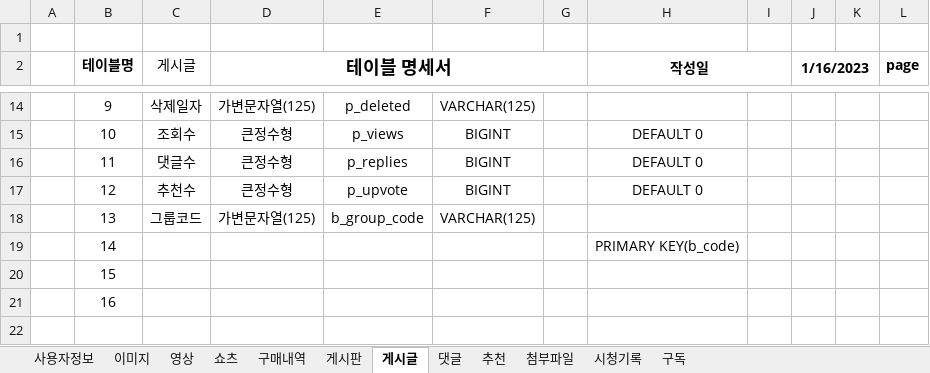
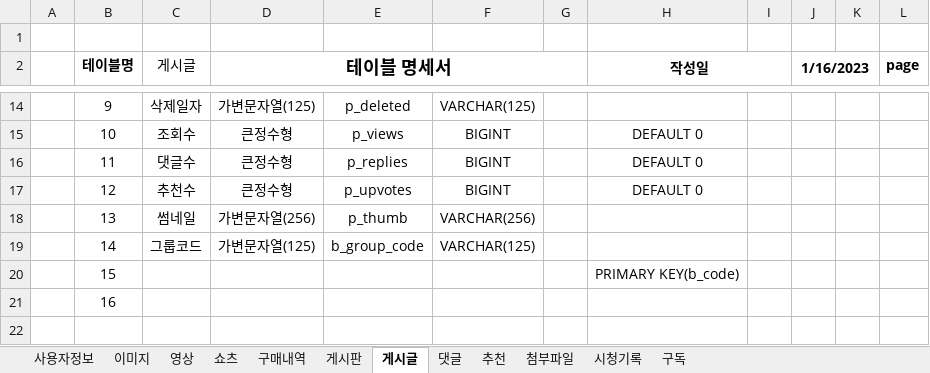
Before and after one commit to Preznt/HowDo, an Excel workbook: docs/HowDo-테이블명세.xlsx, sheet 게시글, drawn as a sheet; only a part is shown, gaps mark what is left out; values as stored, in another font and other column widths than the file's, no borders; removed rows and columns are numbered as before the commit, all else as after; the diff names each change by its address in the sheet, - before the commit and + after, or states it on an @@ line.

```diff
--- a/docs/HowDo-테이블명세.xlsx (sheet 게시글)
+++ b/docs/HowDo-테이블명세.xlsx (sheet 게시글)
-E17: p_upvote
+E17: p_upvotes
+row 18:  | 13 | 썸네일 | 가변문자열(256) | p_thumb | VARCHAR(256)
-B19 (테이블명): 13
+B19 (테이블명): 14
-B20 (테이블명): 14
+B20 (테이블명): 15
-row 20:  | 15
```
Also changed, not shown: sheet 사용자정보, 13 other files.
